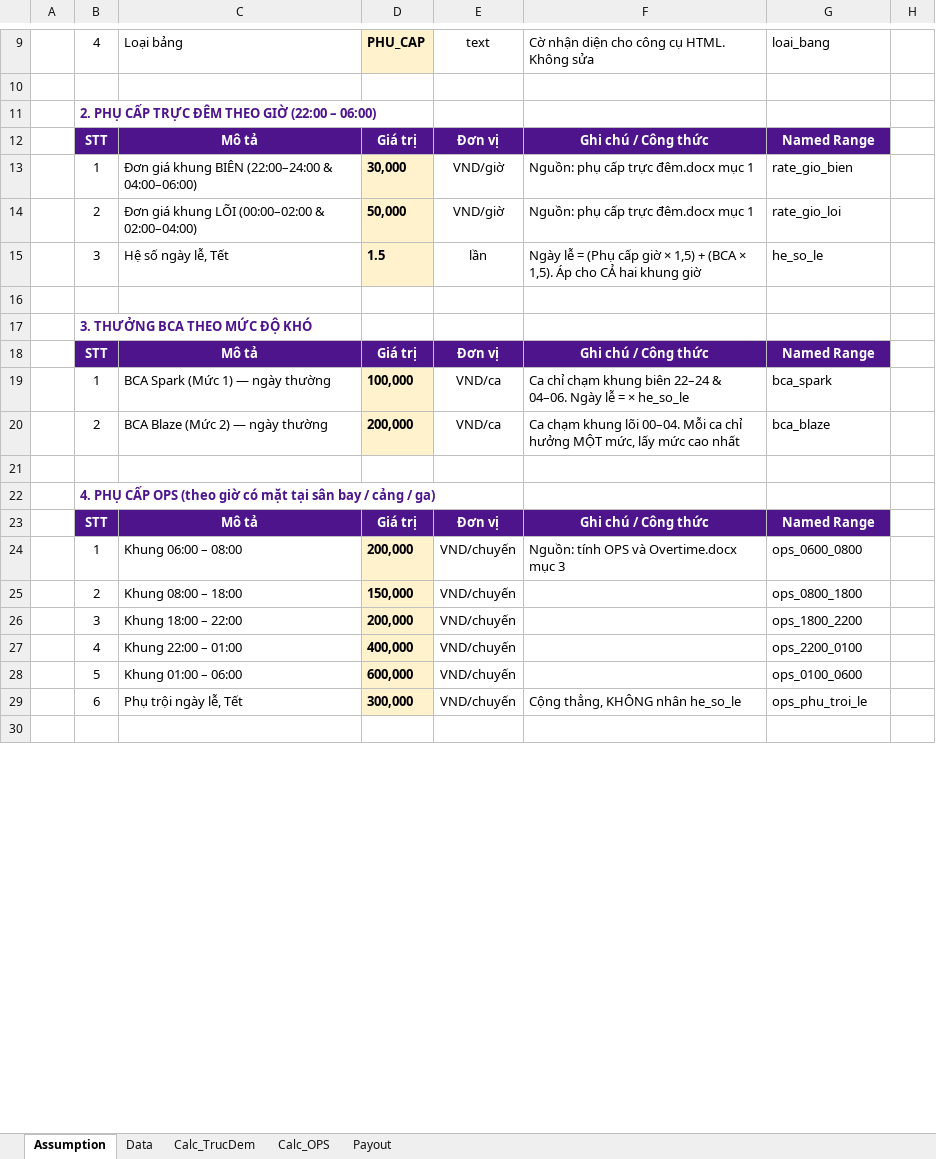
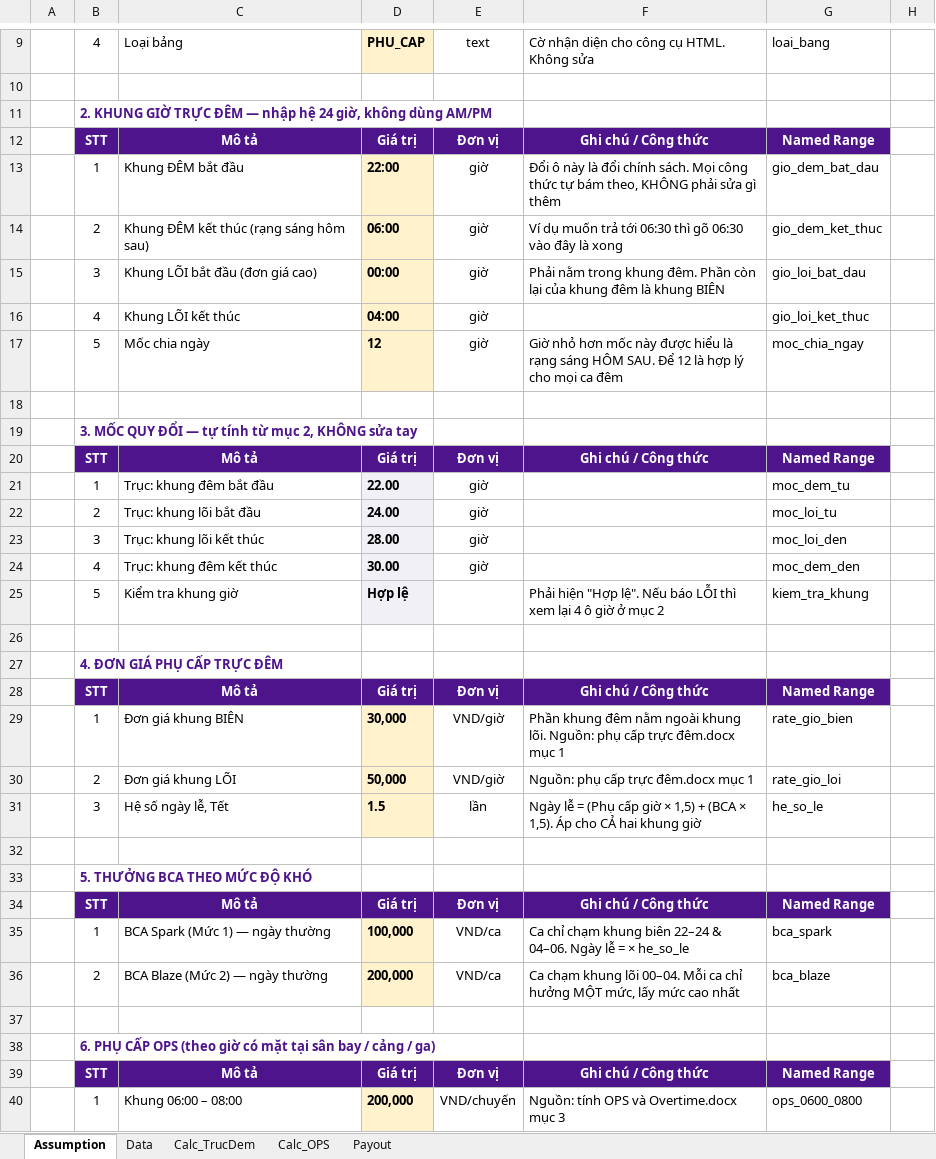
Before and after one commit to toan-chu/incal, an Excel workbook: PhuCap-Template-TRONG.xlsx, sheet Assumption, drawn as a sheet; only a part is shown, gaps mark what is left out; the shorter side is filled out with more unchanged rows; values as stored, in another font and other column widths than the file's, no borders; table styles not drawn; addresses are those after the commit; the diff covers the shown part only; the diff names each change by its address in the sheet, - before the commit and + after, or states it on an @@ line.

Commit message:
update 0810
Update giờ kết thúc ca tổng

```diff
--- a/PhuCap-Template-TRONG.xlsx (sheet Assumption)
+++ b/PhuCap-Template-TRONG.xlsx (sheet Assumption)
-B11: 2. PHỤ CẤP TRỰC ĐÊM THEO GIỜ (22:00 – 06:00)
+B11: 2. KHUNG GIỜ TRỰC ĐÊM — nhập hệ 24 giờ, không dùng AM/PM
+row 13:  | 1 | Khung ĐÊM bắt đầu | 22:00 | giờ | Đổi ô này là đổi chính sách. Mọi công thức tự bám theo, KHÔNG phải sửa gì thêm | gio_dem_bat_dau
+row 14:  | 2 | Khung ĐÊM kết thúc (rạng sáng hôm sau) | 06:00 | giờ | Ví dụ muốn trả tới 06:30 thì gõ 06:30 vào đây là xong | gio_dem_ket_thuc
+row 15:  | 3 | Khung LÕI bắt đầu (đơn giá cao) | 00:00 | giờ | Phải nằm trong khung đêm. Phần còn lại của khung đêm là khung BIÊN | gio_loi_bat_dau
+row 16:  | 4 | Khung LÕI kết thúc | 04:00 | giờ |  | gio_loi_ket_thuc
+row 17:  | 5 | Mốc chia ngày | 12 | giờ | Giờ nhỏ hơn mốc này được hiểu là rạng sáng HÔM SAU. Để 12 là hợp lý cho mọi ca đêm | moc_chia_ngay
+row 18: (empty)
+row 19:  | 3. MỐC QUY ĐỔI — tự tính từ mục 2, KHÔNG sửa tay
@@ row 37 moved to row 20: STT @@
+row 21:  | 1 | Trục: khung đêm bắt đầu | 22.00 | giờ |  | moc_dem_tu
+row 22:  | 2 | Trục: khung lõi bắt đầu | 24.00 | giờ |  | moc_loi_tu
+row 23:  | 3 | Trục: khung lõi kết thúc | 28.00 | giờ |  | moc_loi_den
+row 24:  | 4 | Trục: khung đêm kết thúc | 30.00 | giờ |  | moc_dem_den
+row 25:  | 5 | Kiểm tra khung giờ | Hợp lệ |  | Phải hiện "Hợp lệ". Nếu báo LỖI thì xem lại 4 ô giờ ở mục 2 | kiem_tra_khung
+row 26: (empty)
+row 27:  | 4. ĐƠN GIÁ PHỤ CẤP TRỰC ĐÊM
+row 28:  | STT | Mô tả | Giá trị | Đơn vị | Ghi chú / Công thức | Named Range
-C29: Đơn giá khung BIÊN (22:00–24:00 & 04:00–06:00)
+C29: Đơn giá khung BIÊN
-F29: Nguồn: phụ…
+F29: Phần khung đêm nằm ngoài khung lõi. Nguồn: phụ…
-C30: Đơn giá khung LÕI (00:00–02:00 & 02:00–04:00)
+C30: Đơn giá khung LÕI
-B33: 3. THƯỞNG BCA THEO MỨC ĐỘ KHÓ
+B33: 5. THƯỞNG BCA THEO MỨC ĐỘ KHÓ
-B38: 4. PHỤ CẤP…
+B38: 6. PHỤ CẤP…
```
Also changed, not shown: 6 removed rows and 3 edited cells elsewhere in this sheet, sheet Data, sheet Payout, sheet Calc_TrucDem, sheet Calc_OPS, 8 other files.
